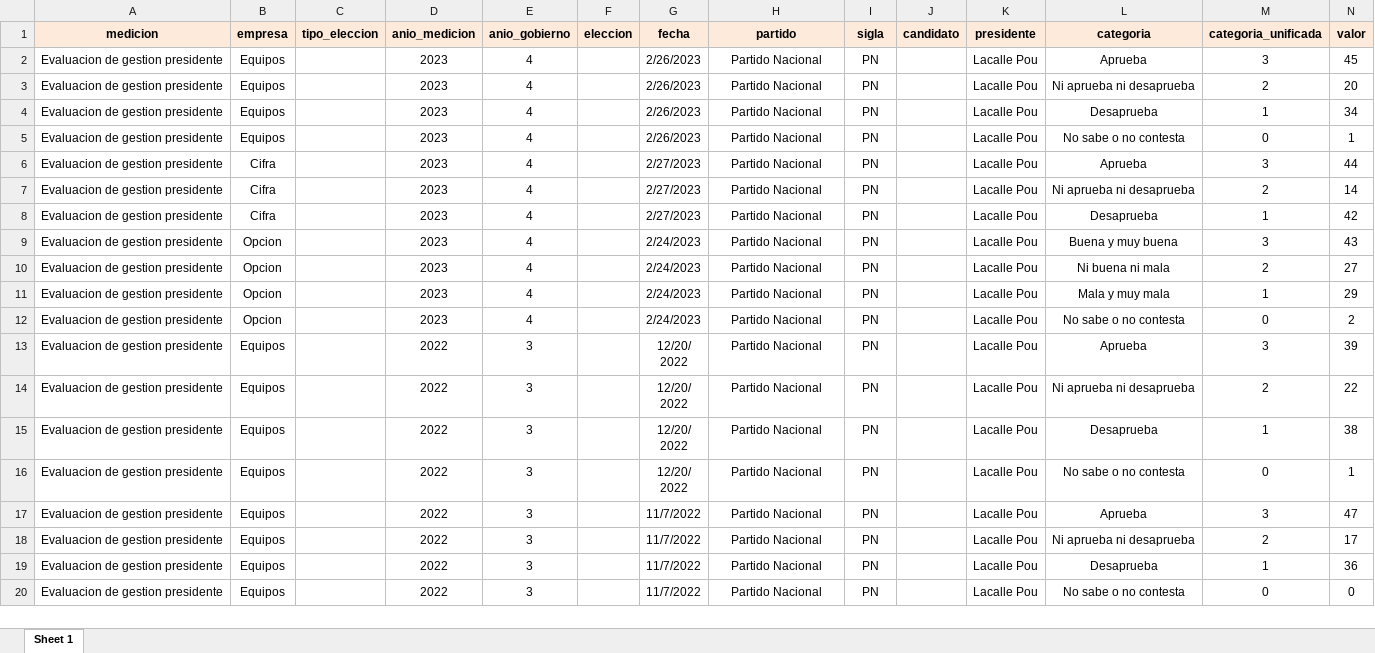
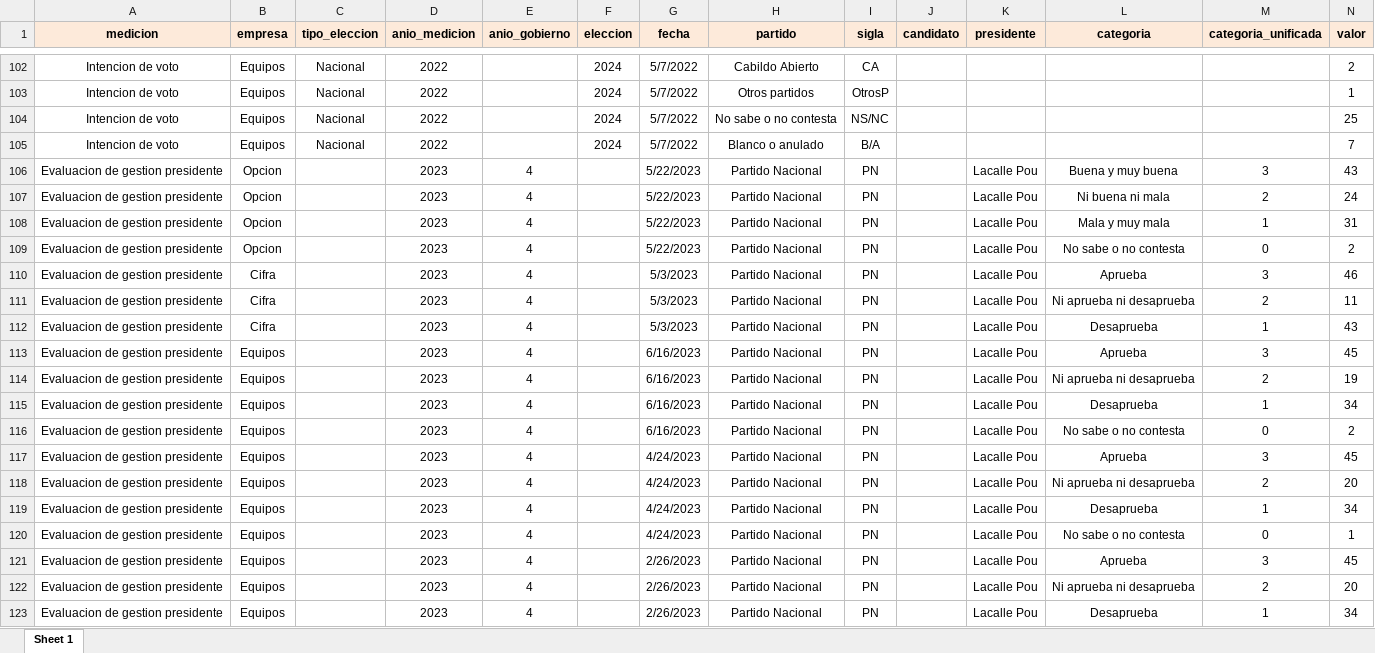
Before and after one commit to Nicolas-Schmidt/opuy, an Excel workbook: data-raw/opuy.xlsx, sheet Sheet 1, drawn as a sheet; only a part is shown, gaps mark what is left out; the shorter side is filled out with more unchanged rows; values as stored, in another font and other column widths than the file's, no borders; the diff covers the shown part only; the diff names each change by its address in the sheet, - before the commit and + after, or states it on an @@ line.

```diff
--- a/data-raw/opuy.xlsx (sheet Sheet 1)
+++ b/data-raw/opuy.xlsx (sheet Sheet 1)
+row 102: Intencion de voto | Equipos | Nacional | 2022 |  | 2024 | 5/7/2022 | Cabildo Abierto | CA |  |  |  |  | 2
+row 103: Intencion de voto | Equipos | Nacional | 2022 |  | 2024 | 5/7/2022 | Otros partidos | OtrosP |  |  |  |  | 1
+row 104: Intencion de voto | Equipos | Nacional | 2022 |  | 2024 | 5/7/2022 | No sabe o no contesta | NS/NC |  |  |  |  | 25
+row 105: Intencion de voto | Equipos | Nacional | 2022 |  | 2024 | 5/7/2022 | Blanco o anulado | B/A |  |  |  |  | 7
+row 106: Evaluacion de gestion presidente | Opcion |  | 2023 | 4 |  | 5/22/2023 | Partido Nacional | PN |  | Lacalle Pou | Buena y muy buena | 3 | 43
+row 107: Evaluacion de gestion presidente | Opcion |  | 2023 | 4 |  | 5/22/2023 | Partido Nacional | PN |  | Lacalle Pou | Ni buena ni mala | 2 | 24
+row 108: Evaluacion de gestion presidente | Opcion |  | 2023 | 4 |  | 5/22/2023 | Partido Nacional | PN |  | Lacalle Pou | Mala y muy mala | 1 | 31
+row 109: Evaluacion de gestion presidente | Opcion |  | 2023 | 4 |  | 5/22/2023 | Partido Nacional | PN |  | Lacalle Pou | No sabe o no contesta | 0 | 2
+row 110: Evaluacion de gestion presidente | Cifra |  | 2023 | 4 |  | 5/3/2023 | Partido Nacional | PN |  | Lacalle Pou | Aprueba | 3 | 46
+row 111: Evaluacion de gestion presidente | Cifra |  | 2023 | 4 |  | 5/3/2023 | Partido Nacional | PN |  | Lacalle Pou | Ni aprueba ni desaprueba | 2 | 11
+row 112: Evaluacion de gestion presidente | Cifra |  | 2023 | 4 |  | 5/3/2023 | Partido Nacional | PN |  | Lacalle Pou | Desaprueba | 1 | 43
+row 113: Evaluacion de gestion presidente | Equipos |  | 2023 | 4 |  | 6/16/2023 | Partido Nacional | PN |  | Lacalle Pou | Aprueba | 3 | 45
+row 114: Evaluacion de gestion presidente | Equipos |  | 2023 | 4 |  | 6/16/2023 | Partido Nacional | PN |  | Lacalle Pou | Ni aprueba ni desaprueba | 2 | 19
+row 115: Evaluacion de gestion presidente | Equipos |  | 2023 | 4 |  | 6/16/2023 | Partido Nacional | PN |  | Lacalle Pou | Desaprueba | 1 | 34
+row 116: Evaluacion de gestion presidente | Equipos |  | 2023 | 4 |  | 6/16/2023 | Partido Nacional | PN |  | Lacalle Pou | No sabe o no contesta | 0 | 2
+row 117: Evaluacion de gestion presidente | Equipos |  | 2023 | 4 |  | 4/24/2023 | Partido Nacional | PN |  | Lacalle Pou | Aprueba | 3 | 45
+row 118: Evaluacion de gestion presidente | Equipos |  | 2023 | 4 |  | 4/24/2023 | Partido Nacional | PN |  | Lacalle Pou | Ni aprueba ni desaprueba | 2 | 20
+row 119: Evaluacion de gestion presidente | Equipos |  | 2023 | 4 |  | 4/24/2023 | Partido Nacional | PN |  | Lacalle Pou | Desaprueba | 1 | 34
+row 120: Evaluacion de gestion presidente | Equipos |  | 2023 | 4 |  | 4/24/2023 | Partido Nacional | PN |  | Lacalle Pou | No sabe o no contesta | 0 | 1
```
Also changed, not shown: 100 added rows elsewhere in this sheet, 4 other files.
